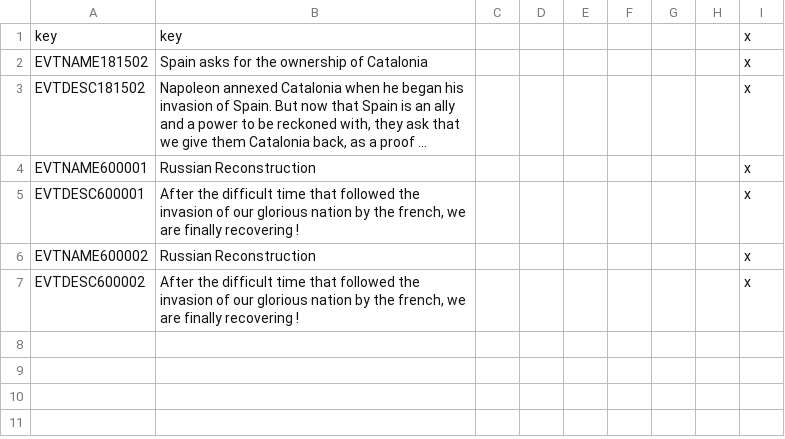
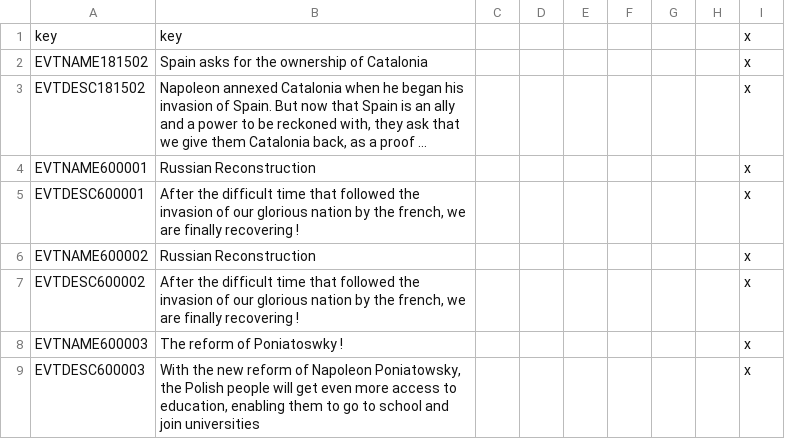
Before and after one commit to MaTi5893/Napoleon-s-Legacy-Remastered, a CSV file: Napoleon's Legacy_Remake/localisation/NL_remake_events.csv, drawn as a sheet; long unchanged cells end in ….

```diff
--- a/Napoleon's Legacy_Remake/localisation/NL_remake_events.csv
+++ b/Napoleon's Legacy_Remake/localisation/NL_remake_events.csv
@@ -7 +7,3 @@ EVTNAME600002;Russian Reconstruction;;;;;;;x
 EVTDESC600002;After the difficult time that followed the invasion of our glorious nation by the french, we are finally recovering !;;;;;;;x
+EVTNAME600003;The reform of Poniatoswky !;;;;;;;x
+EVTDESC600003;With the new reform of Napoleon Poniatowsky, the Polish people will get even more access to education, enabling them to go to school and join universities;;;;;;;x
```
Also changed, not shown: Napoleon's Legacy_Remake/localisation/00_NL_Misc.csv, 6 other files.
